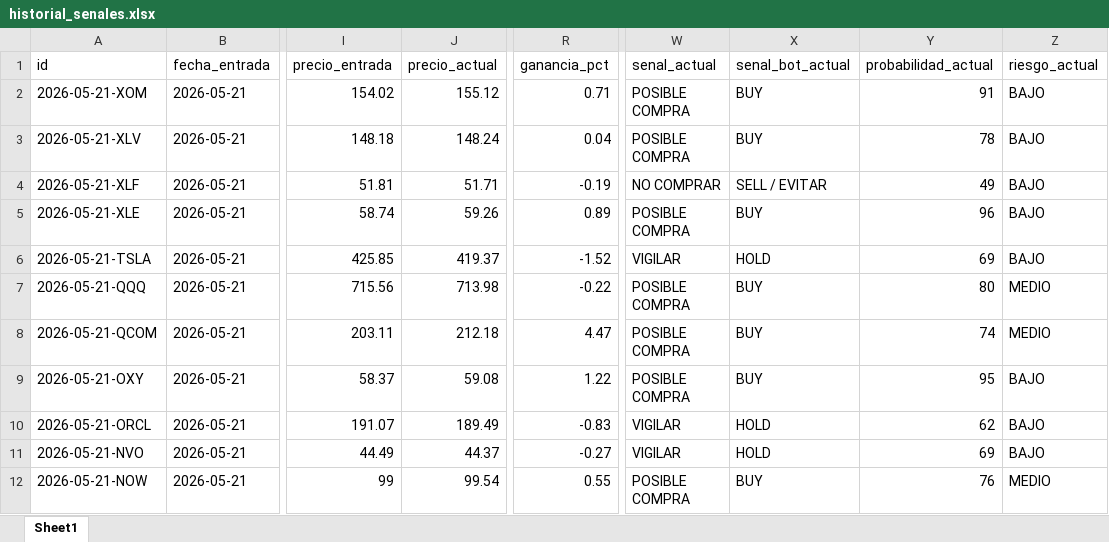
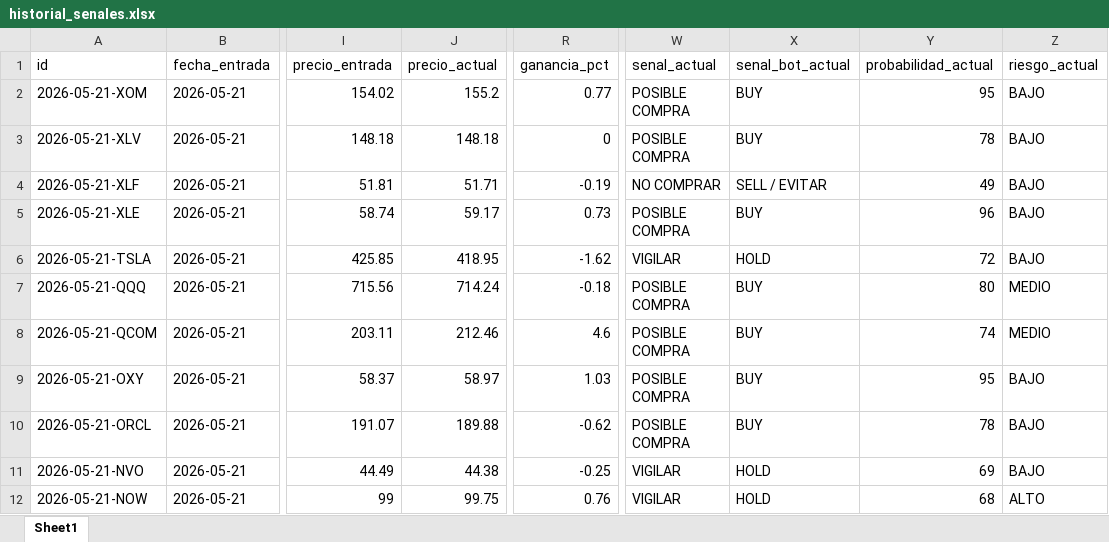
Before and after one commit to davascoj/BOT-ARQv2, an Excel workbook: historial_senales.xlsx, sheet Sheet1, drawn as a sheet; only a part is shown, gaps mark what is left out; values as stored, in another font and other column widths than the file's, no borders; the diff covers the shown part only; the diff names each change by its address in the sheet, - before the commit and + after, or states it on an @@ line.

```diff
--- a/historial_senales.xlsx (sheet Sheet1)
+++ b/historial_senales.xlsx (sheet Sheet1)
-J2 (precio_actual): 155.12
+J2 (precio_actual): 155.2
-R2 (ganancia_pct): 0.71
+R2 (ganancia_pct): 0.77
-Y2 (probabilidad_actual): 91
+Y2 (probabilidad_actual): 95
-J3 (precio_actual): 148.24
+J3 (precio_actual): 148.18
-R3 (ganancia_pct): 0.04
+R3 (ganancia_pct): 0
-J5 (precio_actual): 59.26
+J5 (precio_actual): 59.17
-R5 (ganancia_pct): 0.89
+R5 (ganancia_pct): 0.73
-J6 (precio_actual): 419.37
+J6 (precio_actual): 418.95
-R6 (ganancia_pct): -1.52
+R6 (ganancia_pct): -1.62
-Y6 (probabilidad_actual): 69
+Y6 (probabilidad_actual): 72
-J7 (precio_actual): 713.98
+J7 (precio_actual): 714.24
-R7 (ganancia_pct): -0.22
+R7 (ganancia_pct): -0.18
-J8 (precio_actual): 212.18
+J8 (precio_actual): 212.46
-R8 (ganancia_pct): 4.47
+R8 (ganancia_pct): 4.6
-J9 (precio_actual): 59.08
+J9 (precio_actual): 58.97
-R9 (ganancia_pct): 1.22
+R9 (ganancia_pct): 1.03
-J10 (precio_actual): 189.49
+J10 (precio_actual): 189.88
-R10 (ganancia_pct): -0.83
+R10 (ganancia_pct): -0.62
-W10 (senal_actual): VIGILAR
+W10 (senal_actual): POSIBLE COMPRA
-X10 (senal_bot_actual): HOLD
+X10 (senal_bot_actual): BUY
-Y10 (probabilidad_actual): 62
+Y10 (probabilidad_actual): 78
-J11 (precio_actual): 44.37
+J11 (precio_actual): 44.38
-R11 (ganancia_pct): -0.27
+R11 (ganancia_pct): -0.25
-J12 (precio_actual): 99.54
+J12 (precio_actual): 99.75
-R12 (ganancia_pct): 0.55
+R12 (ganancia_pct): 0.76
-W12 (senal_actual): POSIBLE COMPRA
+W12 (senal_actual): VIGILAR
-X12 (senal_bot_actual): BUY
+X12 (senal_bot_actual): HOLD
-Y12 (probabilidad_actual): 76
+Y12 (probabilidad_actual): 68
-Z12 (riesgo_actual): MEDIO
+Z12 (riesgo_actual): ALTO
```
Also changed, not shown: 1 added row and 119 edited cells elsewhere in this sheet, analisis_acciones.xlsx, 2 other files.
